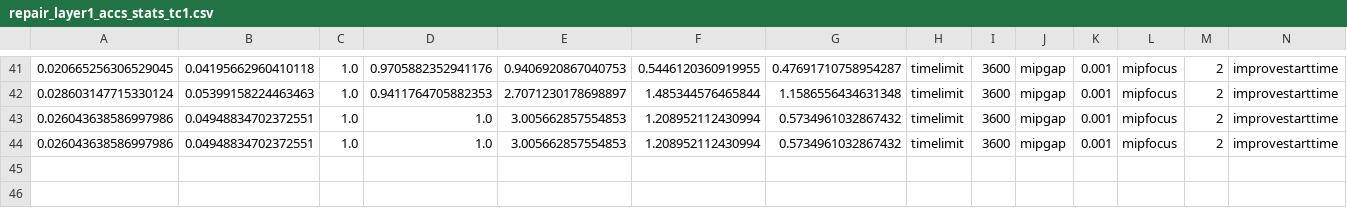
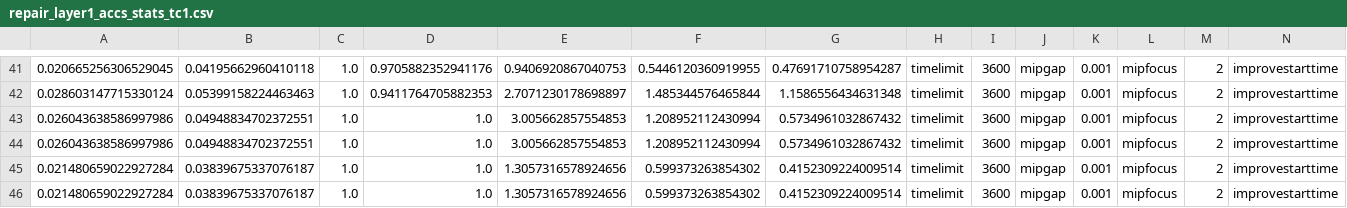
Before and after one commit to k1majd/NNRepLayer, a CSV file: demos/examples/tc1_affine_transform/tc1/repair_net/stats/repair_layer1_accs_stats_tc1.csv, drawn as a sheet; only a part is shown, gaps mark what is left out; rows hold the shown columns only; the diff names each change by its address in the sheet, - before the commit and + after, or states it on an @@ line.

```diff
--- a/demos/examples/tc1_affine_transform/tc1/repair_net/stats/repair_layer1_accs_stats_tc1.csv
+++ b/demos/examples/tc1_affine_transform/tc1/repair_net/stats/repair_layer1_accs_stats_tc1.csv
+row 45: 0.021480659022927284 | 0.03839675337076187 | 1.0 | 1.0 | 1.3057316578924656 | 0.599373263854302 | 0.4152309224009514 | timelimit | 3600 | mipgap | 0.001 | mipfocus | 2 | improvestarttime
+row 46: 0.021480659022927284 | 0.03839675337076187 | 1.0 | 1.0 | 1.3057316578924656 | 0.599373263854302 | 0.4152309224009514 | timelimit | 3600 | mipgap | 0.001 | mipfocus | 2 | improvestarttime
```
Also changed, not shown: 10 other files.
